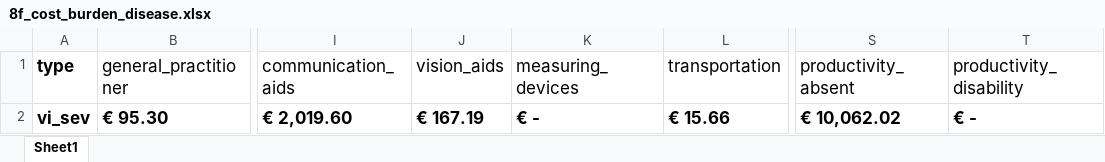
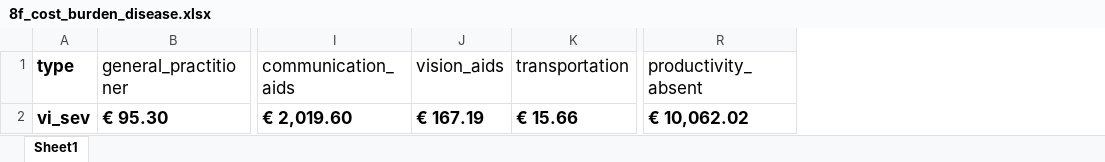
Before and after one commit to BartJanBoverhof/cea-glaucoma-ai-screening, an Excel workbook: data-raw/8f_cost_burden_disease.xlsx, sheet Sheet1, drawn as a sheet; only a part is shown, gaps mark what is left out; values as stored, in another font and other column widths than the file's, no borders; the diff names each change by its address in the sheet, - before the commit and + after, or states it on an @@ line.

```diff
--- a/data-raw/8f_cost_burden_disease.xlsx (sheet Sheet1)
+++ b/data-raw/8f_cost_burden_disease.xlsx (sheet Sheet1)
-column K (measuring_devices), row 2: € -
-column T (productivity_disability), row 2: € -
```
Also changed, not shown: 21 other files.
